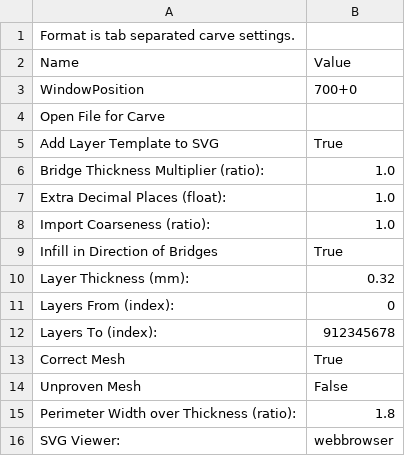
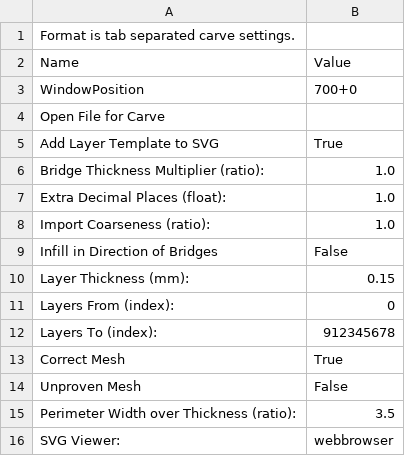
Before and after one commit to acemonstertoys/makerbot-profiles, a CSV file: AMT-bob-acrylic-platform-35/profiles/extrusion/ABS/carve.csv, drawn as a sheet.

```diff
--- a/AMT-bob-acrylic-platform-35/profiles/extrusion/ABS/carve.csv
+++ b/AMT-bob-acrylic-platform-35/profiles/extrusion/ABS/carve.csv
@@ -8,4 +8,4 @@ Extra Decimal Places (float):	1.0
 Import Coarseness (ratio):	1.0
-Infill in Direction of Bridges	True
-Layer Thickness (mm):	0.32
+Infill in Direction of Bridges	False
+Layer Thickness (mm):	0.15
 Layers From (index):	0
@@ -14,3 +14,3 @@ Correct Mesh	True
 Unproven Mesh	False
-Perimeter Width over Thickness (ratio):	1.8
+Perimeter Width over Thickness (ratio):	3.5
 SVG Viewer:	webbrowser
```
Also changed, not shown: AMT-alice-acrylic-platform-35/profiles/skeinlayer.csv, AMT-bob-acrylic-platform-35/profiles/extrusion/ABS/multiply.csv, 20 other files.
